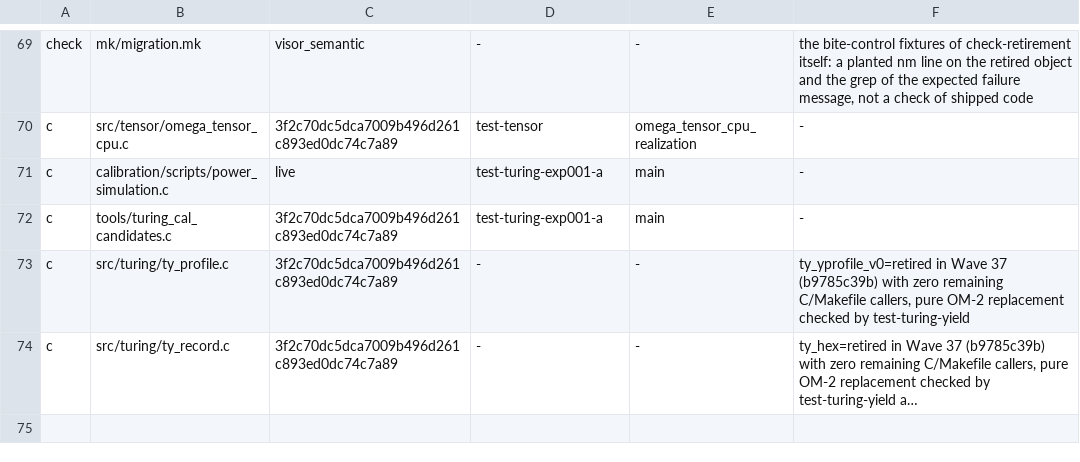
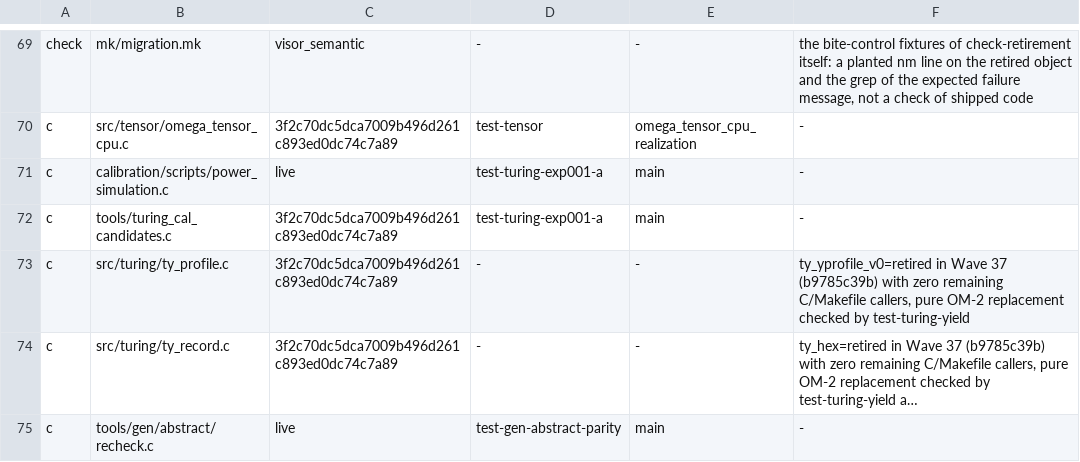
Before and after one commit to drakestapleton/omega-mv, a TSV file: docs/migration/PARITY.tsv, drawn as a sheet; only a part is shown, gaps mark what is left out; long unchanged cells end in …; the diff names each change by its address in the sheet, - before the commit and + after, or states it on an @@ line.

Commit message:
Wave 38: port GEN-3 recheck and corpus oracle to pure seeded OM-2

```diff
--- a/docs/migration/PARITY.tsv
+++ b/docs/migration/PARITY.tsv
+row 75: c | tools/gen/abstract/recheck.c | live | test-gen-abstract-parity | main | -
```
Also changed, not shown: 5 other files.
